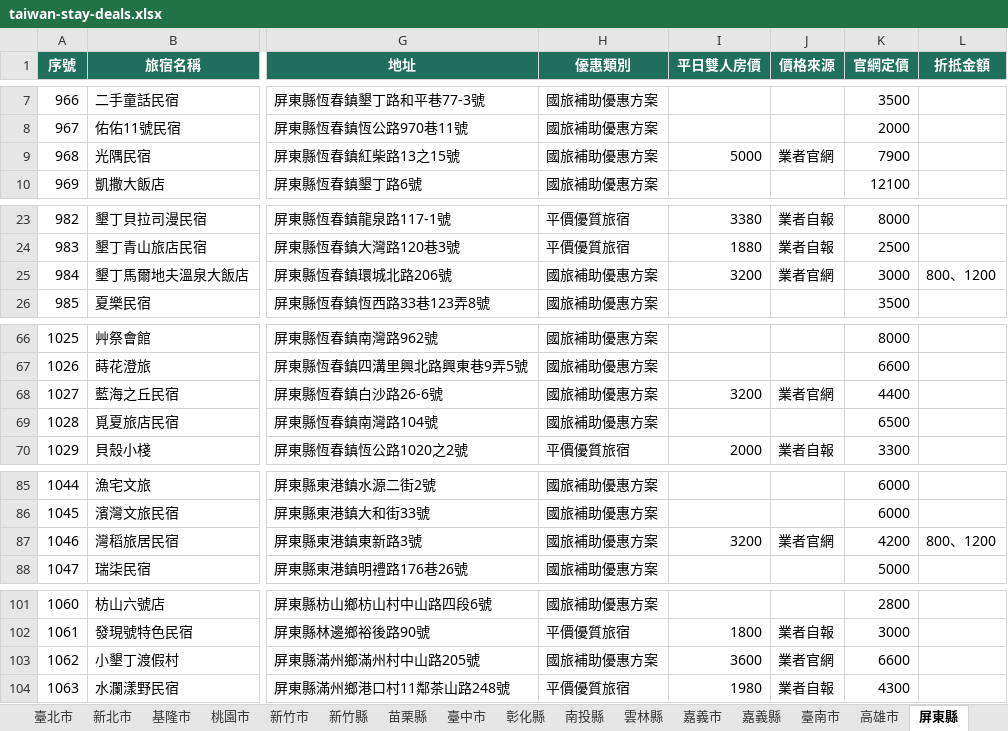
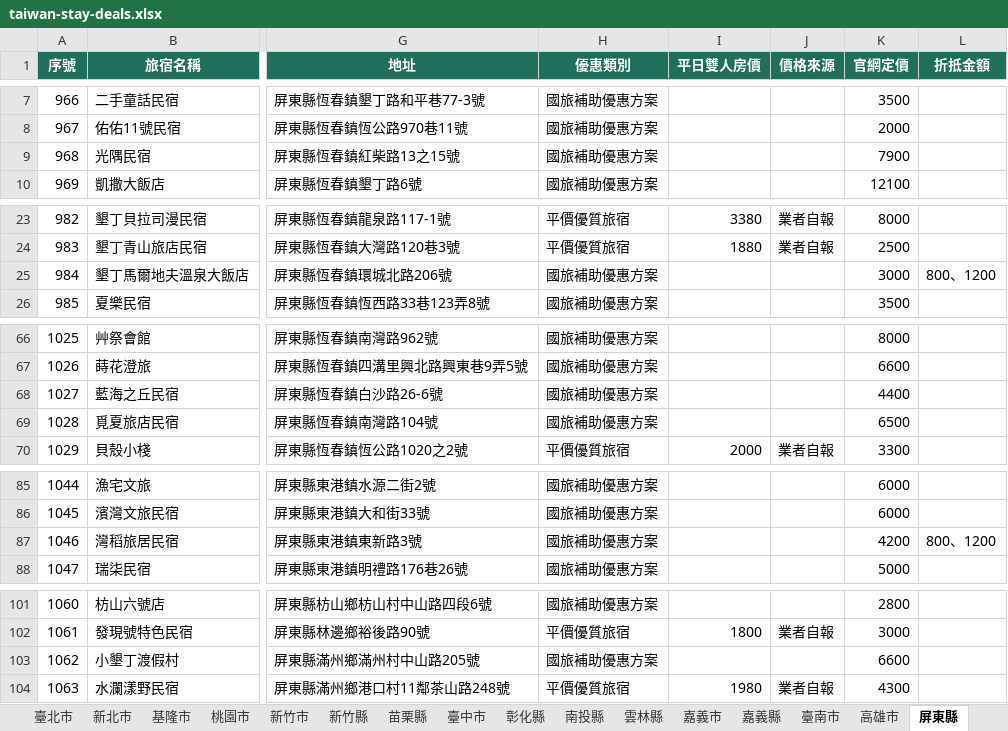
Before and after one commit to sky919247us/taiwan-stay-deals, an Excel workbook: public/data/downloads/taiwan-stay-deals.xlsx, sheet 屏東縣, drawn as a sheet; only a part is shown, gaps mark what is left out; values as stored, in another font and other column widths than the file's, no borders; the diff names each change by its address in the sheet, - before the commit and + after, or states it on an @@ line.

```diff
--- a/public/data/downloads/taiwan-stay-deals.xlsx (sheet 屏東縣)
+++ b/public/data/downloads/taiwan-stay-deals.xlsx (sheet 屏東縣)
-I9 (平日雙人房價): 5000
+I9 (平日雙人房價): (empty)
-J9 (價格來源): 業者官網
+J9 (價格來源): (empty)
-I25 (平日雙人房價): 3200
+I25 (平日雙人房價): (empty)
-J25 (價格來源): 業者官網
+J25 (價格來源): (empty)
-I68 (平日雙人房價): 3200
+I68 (平日雙人房價): (empty)
-J68 (價格來源): 業者官網
+J68 (價格來源): (empty)
-I87 (平日雙人房價): 3200
+I87 (平日雙人房價): (empty)
-J87 (價格來源): 業者官網
+J87 (價格來源): (empty)
-I103 (平日雙人房價): 3600
+I103 (平日雙人房價): (empty)
-J103 (價格來源): 業者官網
+J103 (價格來源): (empty)
```
Also changed, not shown: sheet 全部旅宿, sheet 桃園市, sheet 臺中市, sheet 花蓮縣, sheet 新北市, sheet 臺北市, 8 more sheets, 6 other files.
